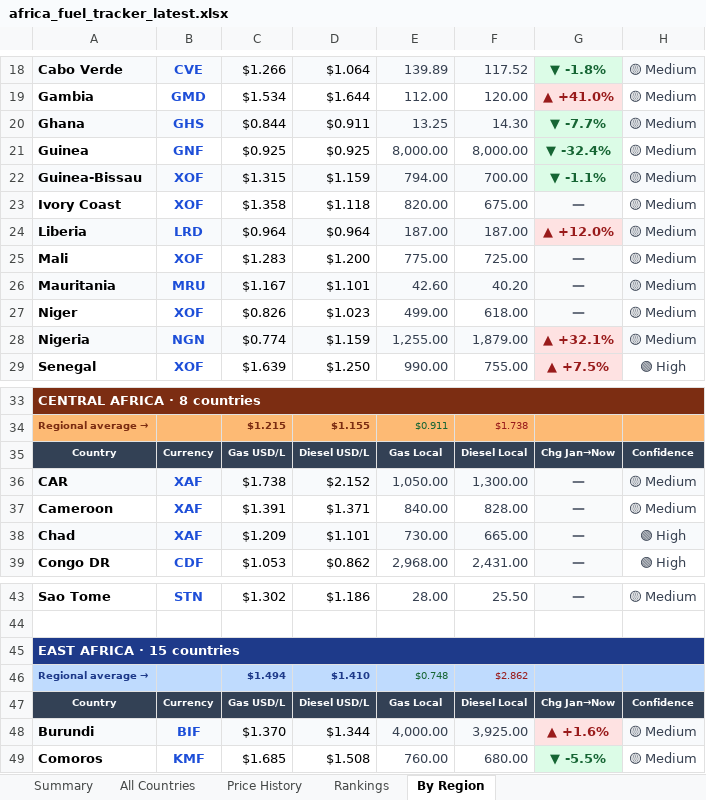
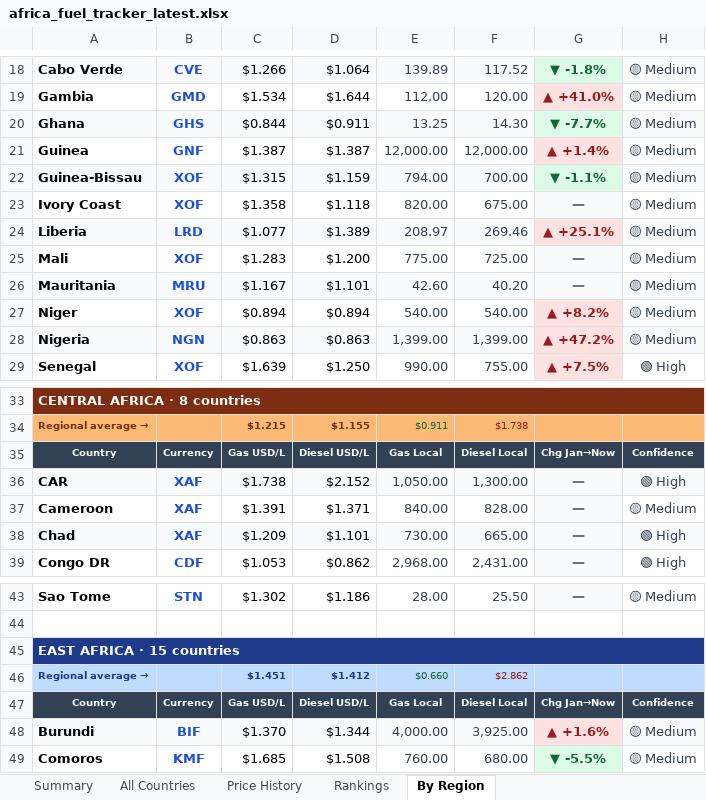
Before and after one commit to Data-Innovation-For-Africa/africa-fuel-tracker, an Excel workbook: africa_fuel_tracker_latest.xlsx, sheet By Region, drawn as a sheet; only a part is shown, gaps mark what is left out; values as stored, in another font and other column widths than the file's, no borders; the diff covers the shown part only; the diff names each change by its address in the sheet, - before the commit and + after, or states it on an @@ line.

```diff
--- a/africa_fuel_tracker_latest.xlsx (sheet By Region)
+++ b/africa_fuel_tracker_latest.xlsx (sheet By Region)
-C21: $0.925
+C21: $1.387
-D21: $0.925
+D21: $1.387
-E21: 8,000.00
+E21: 12,000.00
-F21: 8,000.00
+F21: 12,000.00
-G21: ▼ -32.4%
+G21: ▲ +1.4%
@@ G21 fill: #DCFCE7 → #FEE2E2, text colour: #166534 → #991B1B @@
-C24: $0.964
+C24: $1.077
-D24: $0.964
+D24: $1.389
-E24: 187.00
+E24: 208.97
-F24: 187.00
+F24: 269.46
-G24: ▲ +12.0%
+G24: ▲ +25.1%
-C27: $0.826
+C27: $0.894
-D27: $1.023
+D27: $0.894
-E27: 499.00
+E27: 540.00
-F27: 618.00
+F27: 540.00
-G27: —
+G27: ▲ +8.2%
@@ G27 fill: #F9FAFB → #FEE2E2, text colour: #6B7280 → #991B1B @@
-C28: $0.774
+C28: $0.863
-D28: $1.159
+D28: $0.863
-E28: 1,255.00
+E28: 1,399.00
-F28: 1,879.00
+F28: 1,399.00
-G28: ▲ +32.1%
+G28: ▲ +47.2%
-H36: 🟡 Medium
+H36: 🟢 High
-C46: $1.494
+C46: $1.451
-D46: $1.410
+D46: $1.412
-E46: $0.748
+E46: $0.660
```
Also changed, not shown: 38 edited cells and cell formats elsewhere in this sheet, sheet Rankings, sheet Price History, sheet All Countries, sheet Summary, 3 other files.
